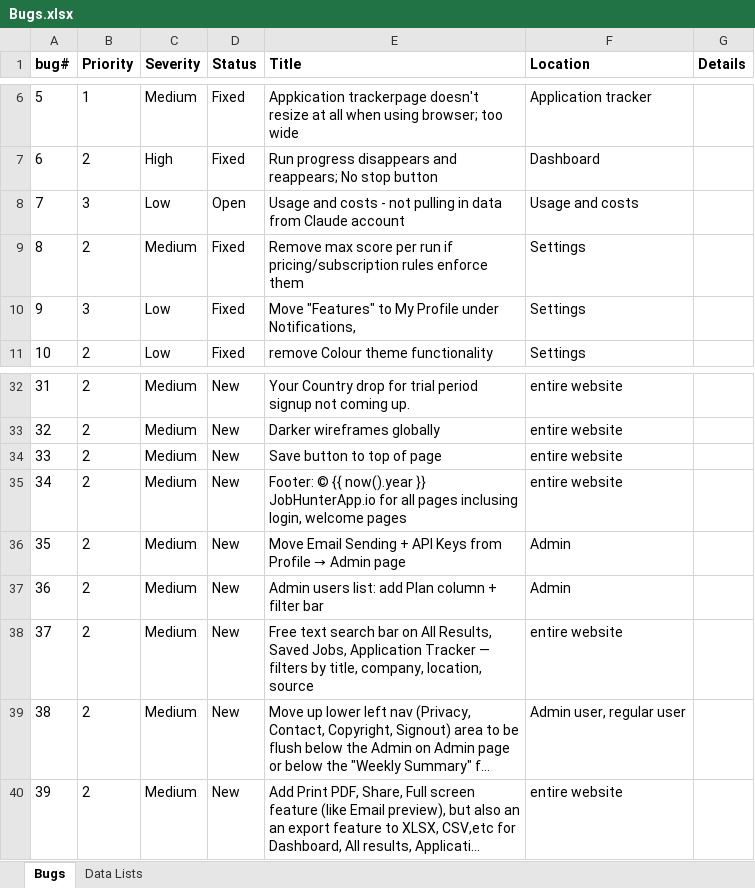
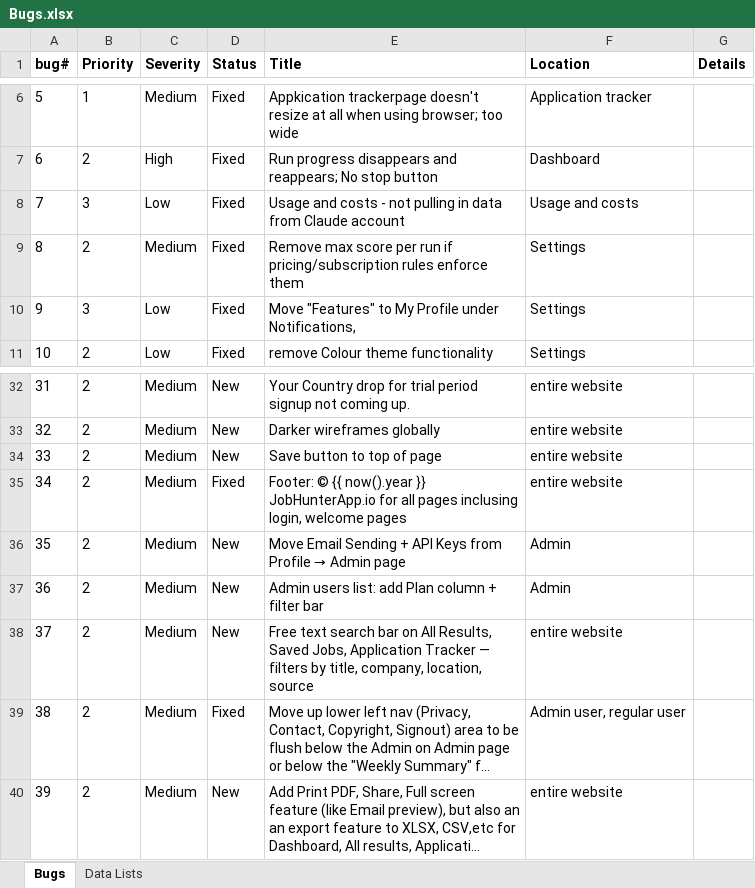
Before and after one commit to PilotGuy13/job-hunter-web, an Excel workbook: Bugs.xlsx, sheet Bugs, drawn as a sheet; only a part is shown, gaps mark what is left out; long unchanged cells end in …; values as stored, in another font and other column widths than the file's, no borders; conditional formats not drawn; the diff names each change by its address in the sheet, - before the commit and + after, or states it on an @@ line.

```diff
--- a/Bugs.xlsx (sheet Bugs)
+++ b/Bugs.xlsx (sheet Bugs)
-D8 (Status): Open
+D8 (Status): Fixed
-D35 (Status): New
+D35 (Status): Fixed
-D39 (Status): New
+D39 (Status): Fixed
```
Also changed, not shown: 1 other file.
